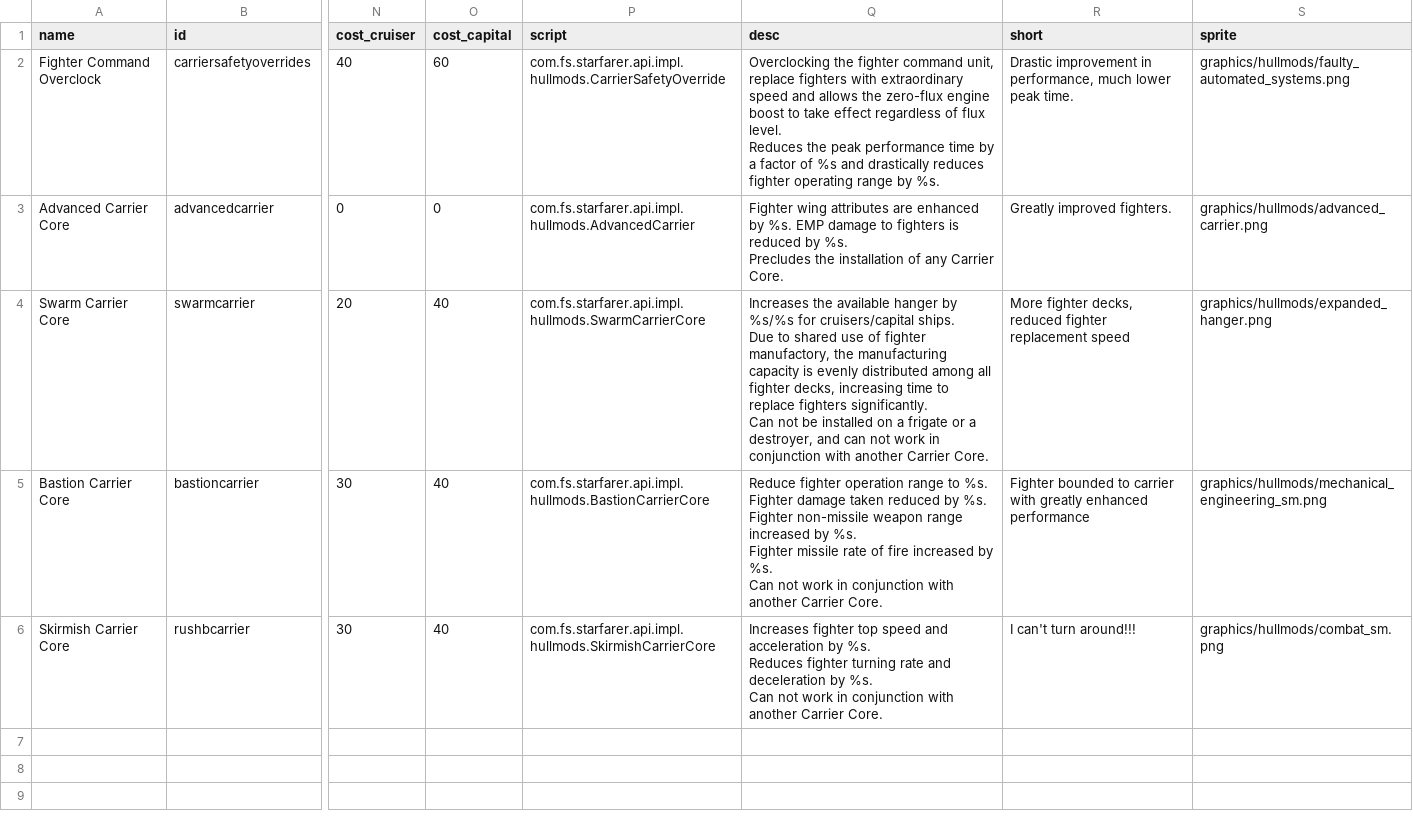
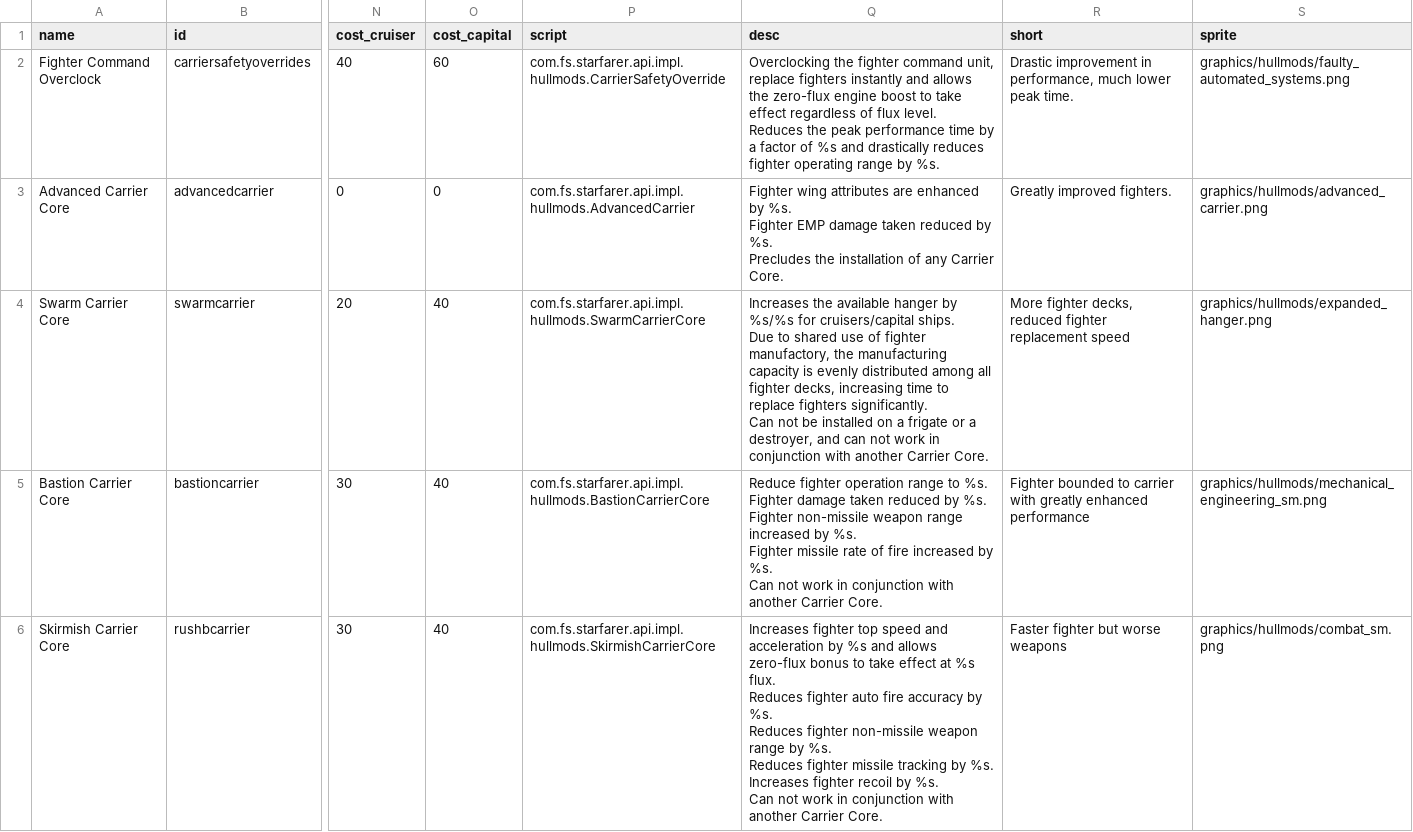
Before and after one commit to Sutopia/-StarSector-0.95a-Modern-Carrier, a CSV file: data/hullmods/hull_mods.csv, drawn as a sheet; only a part is shown, gaps mark what is left out; ↵ is a line break in a cell; the diff names each change by its address in the sheet, - before the commit and + after, or states it on an @@ line.

```diff
--- a/data/hullmods/hull_mods.csv
+++ b/data/hullmods/hull_mods.csv
-Q2 (desc): …replace fighters with extraordinary speed and allows…
+Q2 (desc): …replace fighters instantly and allows…
-Q3 (desc): …by %s. EMP damage to fighters is reduced by…
+Q3 (desc): …by %s. ↵ Fighter EMP damage taken reduced by…
-Q6 (desc): …acceleration by %s. ↵ Reduces fighter turning rate and deceleration by %s.…
+Q6 (desc): …acceleration by %s and allows zero-flux bonus to take effect at %s flux. ↵ Reduces fighter auto fire accuracy by %s. ↵ Reduces fighter non-missile weapon range by %s. ↵ Reduces fighter missile tracking by %s. ↵ Increases fighter recoil by %s.…
-R6 (short): I can't turn around!!!
+R6 (short): Faster fighter but worse weapons
```
Also changed, not shown: 2 other files.
